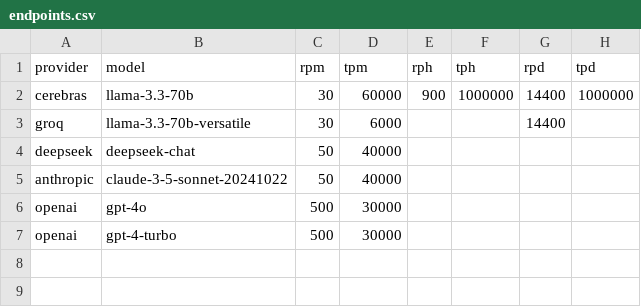
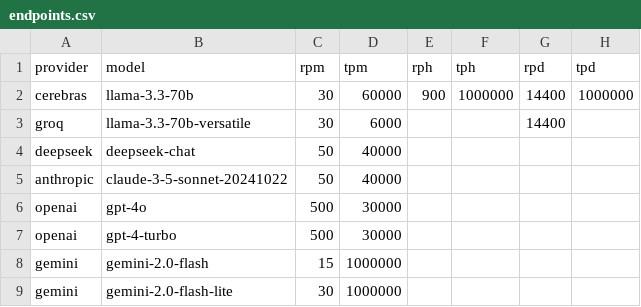
Before and after one commit to sam-notte/notte, a CSV file: src/notte/llms/config/endpoints.csv, drawn as a sheet.

```diff
--- a/src/notte/llms/config/endpoints.csv
+++ b/src/notte/llms/config/endpoints.csv
@@ -7 +7,3 @@ openai,gpt-4o,500,30000,,,,
 openai,gpt-4-turbo,500,30000,,,,
+gemini,gemini-2.0-flash,15,1000000,,,,
+gemini,gemini-2.0-flash-lite,30,1000000,,,,
```
Also changed, not shown: 29 other files.
